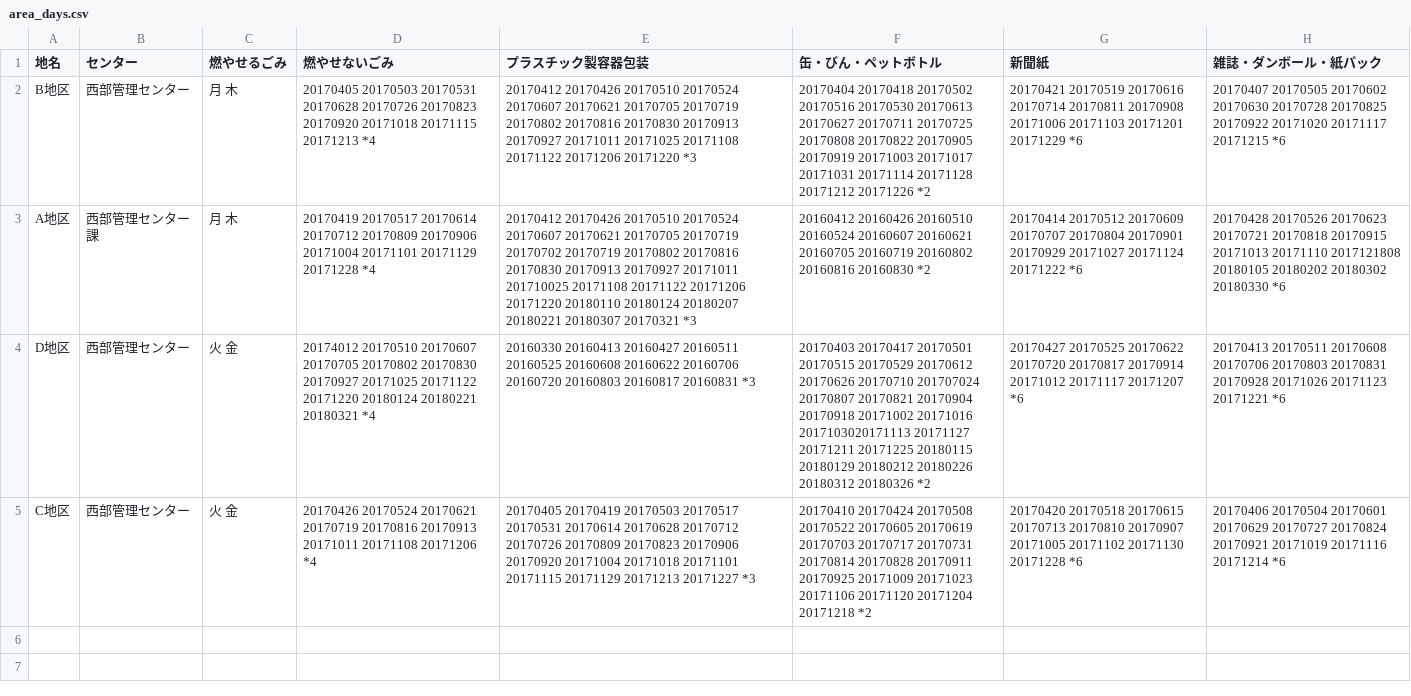
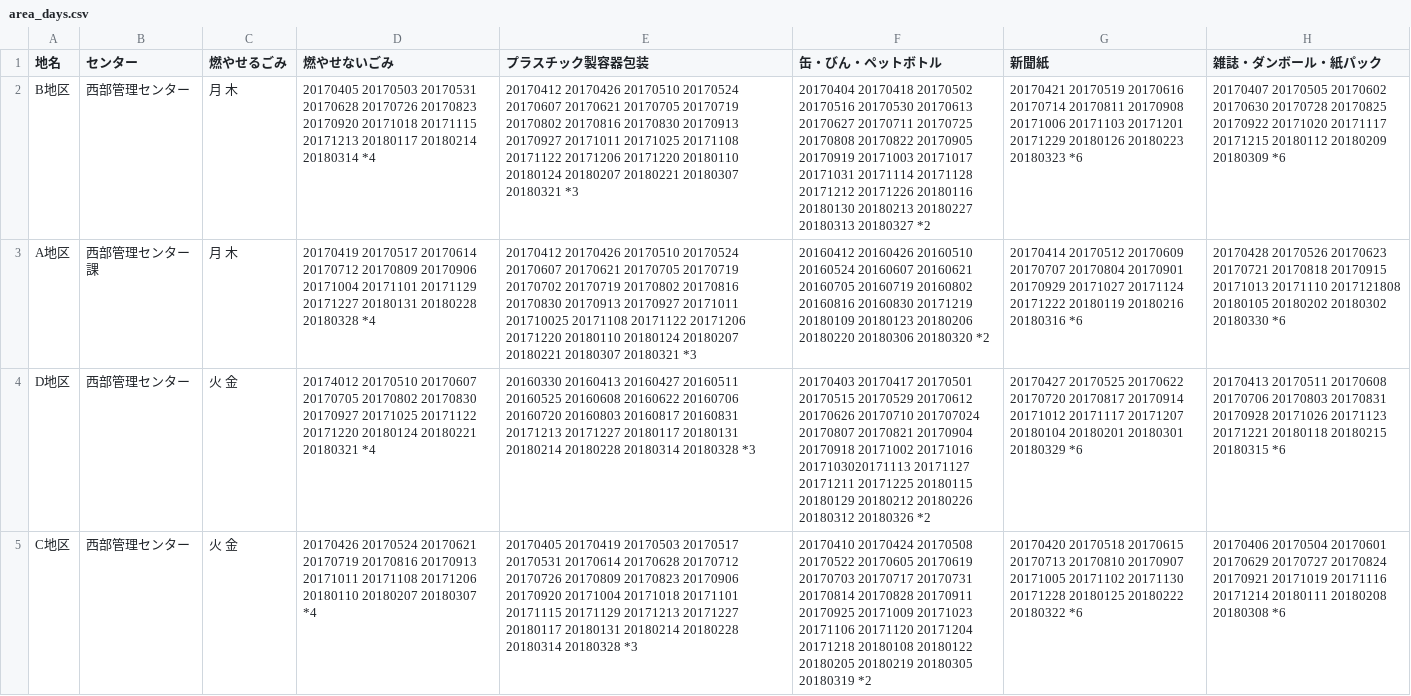
Before and after one commit to tokushima5374/tokushimashi, a CSV file: data/area_days.csv, drawn as a sheet; the diff names each change by its address in the sheet, - before the commit and + after, or states it on an @@ line.

Commit message:
Update area_days.csv

```diff
--- a/data/area_days.csv
+++ b/data/area_days.csv
-D2 (燃やせないごみ): …20171115 20171213 *4
+D2 (燃やせないごみ): …20171115 20171213 20180117 20180214 20180314 *4
-E2 (プラスチック製容器包装): …20171206 20171220 *3
+E2 (プラスチック製容器包装): …20171206 20171220 20180110 20180124 20180207 20180221 20180307 20180321 *3
-F2 (缶・びん・ペットボトル): …20171212 20171226 *2
+F2 (缶・びん・ペットボトル): …20171212 20171226 20180116 20180130 20180213 20180227 20180313 20180327 *2
-G2 (新聞紙): …20171201 20171229 *6
+G2 (新聞紙): …20171201 20171229 20180126 20180223 20180323 *6
-H2 (雑誌・ダンボール・紙パック): …20171117 20171215 *6
+H2 (雑誌・ダンボール・紙パック): …20171117 20171215 20180112 20180209 20180309 *6
-D3 (燃やせないごみ): …20171101 20171129 20171228 *4
+D3 (燃やせないごみ): …20171101 20171129 20171227 20180131 20180228 20180328 *4
-E3 (プラスチック製容器包装): …20180221 20180307 20170321 *3
+E3 (プラスチック製容器包装): …20180221 20180307 20180321 *3
-F3 (缶・びん・ペットボトル): …20160816 20160830 *2
+F3 (缶・びん・ペットボトル): …20160816 20160830 20171219 20180109 20180123 20180206 20180220 20180306 20180320 *2
-G3 (新聞紙): …20171124 20171222 *6
+G3 (新聞紙): …20171124 20171222 20180119 20180216 20180316 *6
-E4 (プラスチック製容器包装): …20160817 20160831 *3
+E4 (プラスチック製容器包装): …20160817 20160831 20171213 20171227 20180117 20180131 20180214 20180228 20180314 20180328 *3
-G4 (新聞紙): …20171117 20171207 *6
+G4 (新聞紙): …20171117 20171207 20180104 20180201 20180301 20180329 *6
-H4 (雑誌・ダンボール・紙パック): …20171123 20171221 *6
+H4 (雑誌・ダンボール・紙パック): …20171123 20171221 20180118 20180215 20180315 *6
-D5 (燃やせないごみ): …20171108 20171206 *4
+D5 (燃やせないごみ): …20171108 20171206 20180110 20180207 20180307 *4
-E5 (プラスチック製容器包装): …20171213 20171227 *3
+E5 (プラスチック製容器包装): …20171213 20171227 20180117 20180131 20180214 20180228 20180314 20180328 *3
-F5 (缶・びん・ペットボトル): …20171204 20171218 *2
+F5 (缶・びん・ペットボトル): …20171204 20171218 20180108 20180122 20180205 20180219 20180305 20180319 *2
-G5 (新聞紙): …20171130 20171228 *6
+G5 (新聞紙): …20171130 20171228 20180125 20180222 20180322 *6
-H5 (雑誌・ダンボール・紙パック): …20171116 20171214 *6
+H5 (雑誌・ダンボール・紙パック): …20171116 20171214 20180111 20180208 20180308 *6
```
